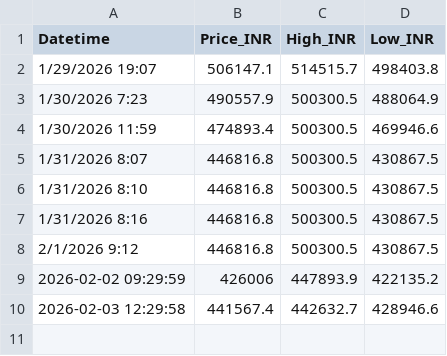
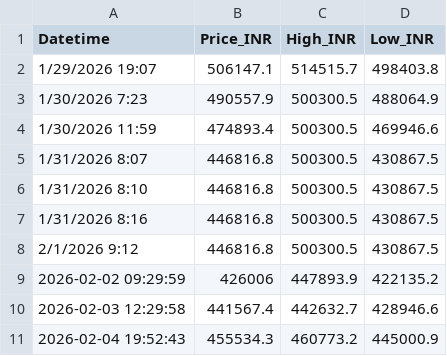
Before and after one commit to bidyutbbrahma-lgtm/gold-price-india, a CSV file: gold_prices_india.csv, drawn as a sheet.

```diff
--- a/gold_prices_india.csv
+++ b/gold_prices_india.csv
@@ -10 +10,2 @@ Datetime,Price_INR,High_INR,Low_INR
 2026-02-03 12:29:58,441567.4,442632.7,428946.6
+2026-02-04 19:52:43,455534.3,460773.2,445000.9
```
Also changed, not shown: 2 other files.
